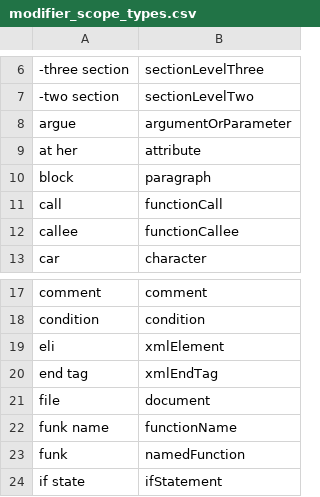
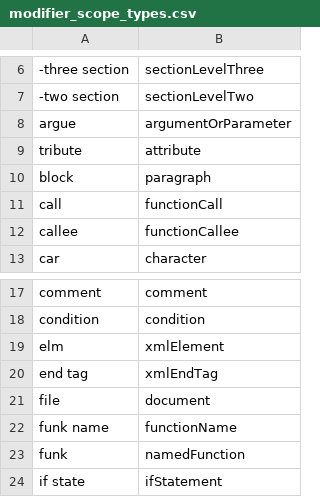
Before and after one commit to pokey/pokey_talon, a CSV file: cursorless-settings/modifier_scope_types.csv, drawn as a sheet; only a part is shown, gaps mark what is left out; the diff names each change by its address in the sheet, - before the commit and + after, or states it on an @@ line.

```diff
--- a/cursorless-settings/modifier_scope_types.csv
+++ b/cursorless-settings/modifier_scope_types.csv
-A9: at her
+A9: tribute
-A19: eli
+A19: elm
```
Also changed, not shown: cursorless-settings/actions.csv, cursorless-settings/special_marks.csv, 6 other files.
